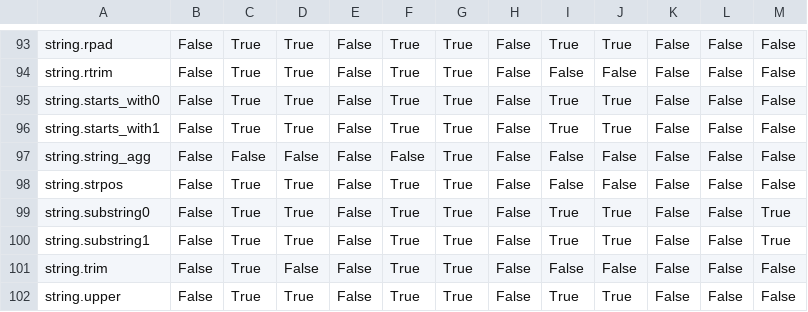
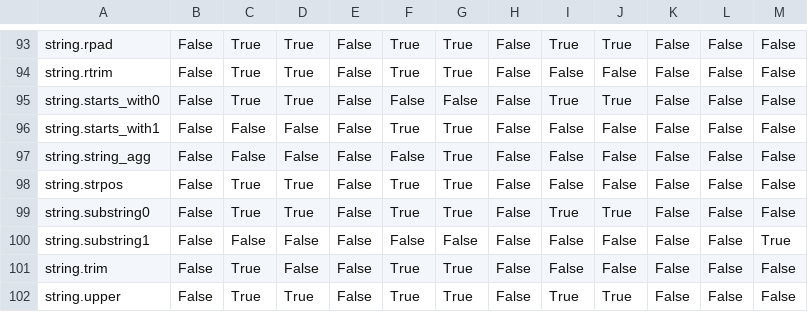
Before and after one commit to substrait-io/consumer-testing, a CSV file: app/consumer_results.csv, drawn as a sheet; only a part is shown, gaps mark what is left out.

```diff
--- a/app/consumer_results.csv
+++ b/app/consumer_results.csv
@@ -94,8 +94,8 @@ string.rpad,False,True,True,False,True,True,False,True,True,False,False,False
 string.rtrim,False,True,True,False,True,True,False,False,False,False,False,False
-string.starts_with0,False,True,True,False,True,True,False,True,True,False,False,False
-string.starts_with1,False,True,True,False,True,True,False,True,True,False,False,False
+string.starts_with0,False,True,True,False,False,False,False,True,True,False,False,False
+string.starts_with1,False,False,False,False,True,True,False,False,False,False,False,False
 string.string_agg,False,False,False,False,False,True,False,False,False,False,False,False
 string.strpos,False,True,True,False,True,True,False,False,False,False,False,False
-string.substring0,False,True,True,False,True,True,False,True,True,False,False,True
-string.substring1,False,True,True,False,True,True,False,True,True,False,False,True
+string.substring0,False,True,True,False,True,True,False,True,True,False,False,False
+string.substring1,False,False,False,False,False,False,False,False,False,False,False,True
 string.trim,False,True,False,False,True,True,False,False,False,False,False,False
```
Also changed, not shown: 23 other files.
